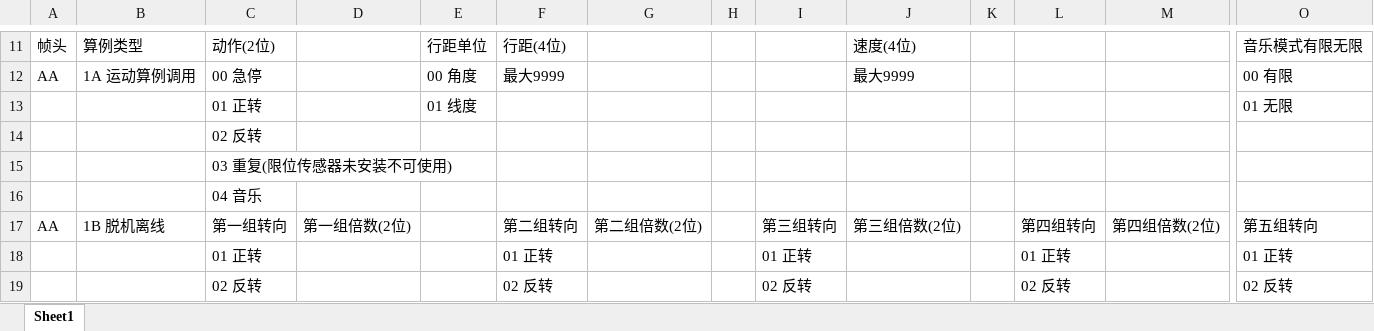
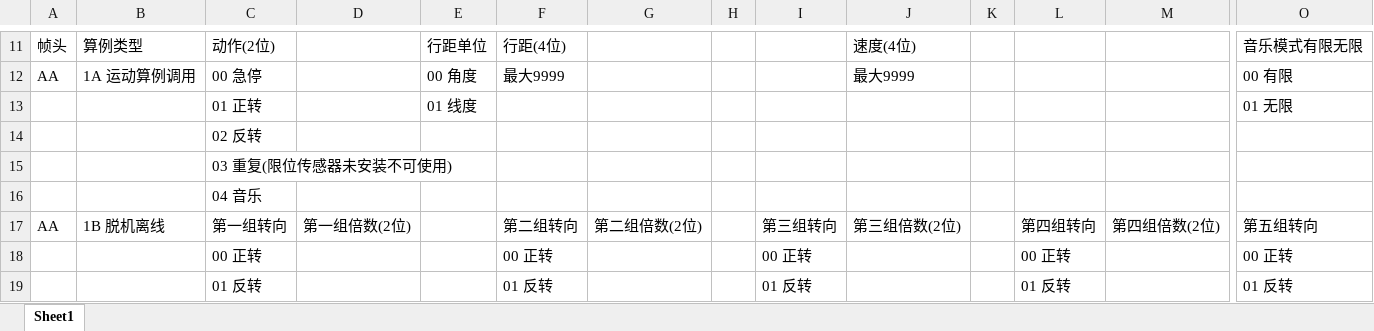
Before and after one commit to Neod0Matrix/MotorMotionController, an Excel workbook: Protocol_NeodAnderjon.xlsx, sheet Sheet1, drawn as a sheet; only a part is shown, gaps mark what is left out; values as stored, in another font and other column widths than the file's, no borders; removed rows and columns are numbered as before the commit, all else as after; rows hold the shown columns only; the diff names each change by its address in the sheet, - before the commit and + after, or states it on an @@ line.

Commit message:
Add Upper Monitor Offline Protocol

```diff
--- a/Protocol_NeodAnderjon.xlsx (sheet Sheet1)
+++ b/Protocol_NeodAnderjon.xlsx (sheet Sheet1)
-row 18:  |  | 01 正转 |  |  | 01 正转 |  |  | 01 正转 |  |  | 01 正转 |  | 01 正转
-row 19:  |  | 02 反转 |  |  | 02 反转 |  |  | 02 反转 |  |  | 02 反转 |  | 02 反转
+row 18:  |  | 00 正转 |  |  | 00 正转 |  |  | 00 正转 |  |  | 00 正转 |  | 00 正转
+row 19:  |  | 01 反转 |  |  | 01 反转 |  |  | 01 反转 |  |  | 01 反转 |  | 01 反转
```
Also changed, not shown: 8 other files.
